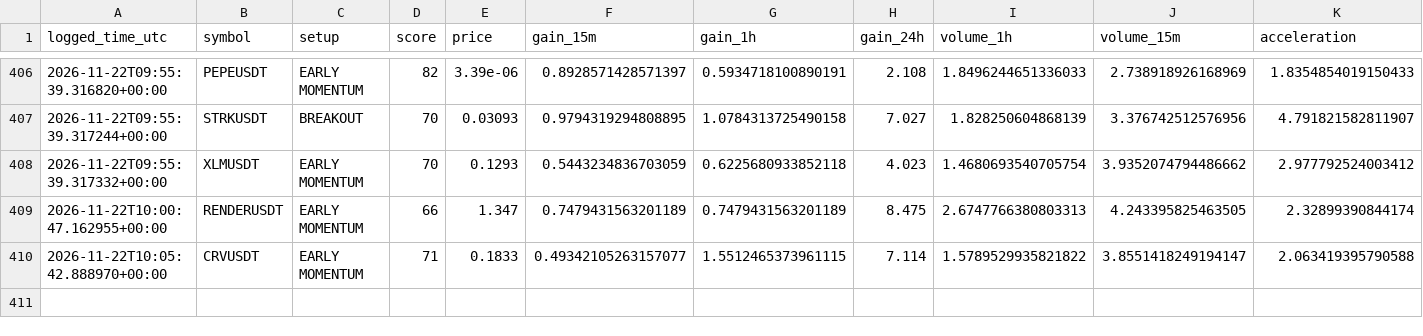
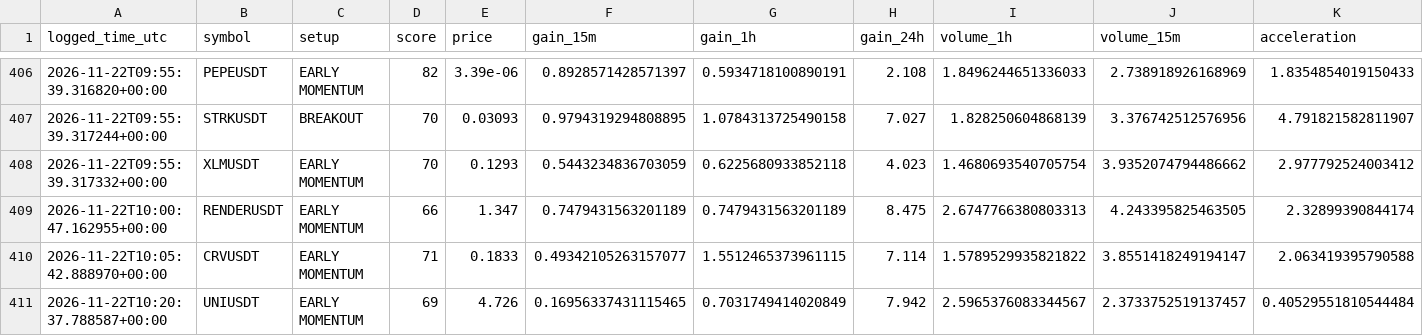
Before and after one commit to solom20232007/V5, a CSV file: early_watch_log_v5.csv, drawn as a sheet; only a part is shown, gaps mark what is left out; rows hold the shown columns only; the diff names each change by its address in the sheet, - before the commit and + after, or states it on an @@ line.

```diff
--- a/early_watch_log_v5.csv
+++ b/early_watch_log_v5.csv
+row 411: 2026-11-22T10:20:37.788587+00:00 | UNIUSDT | EARLY MOMENTUM | 69 | 4.726 | 0.16956337431115465 | 0.7031749414020849 | 7.942 | 2.5965376083344567 | 2.3733752519137457 | 0.40529551810544484
```
Also changed, not shown: early_scan_diagnostics_v5.csv, 1 other file.
